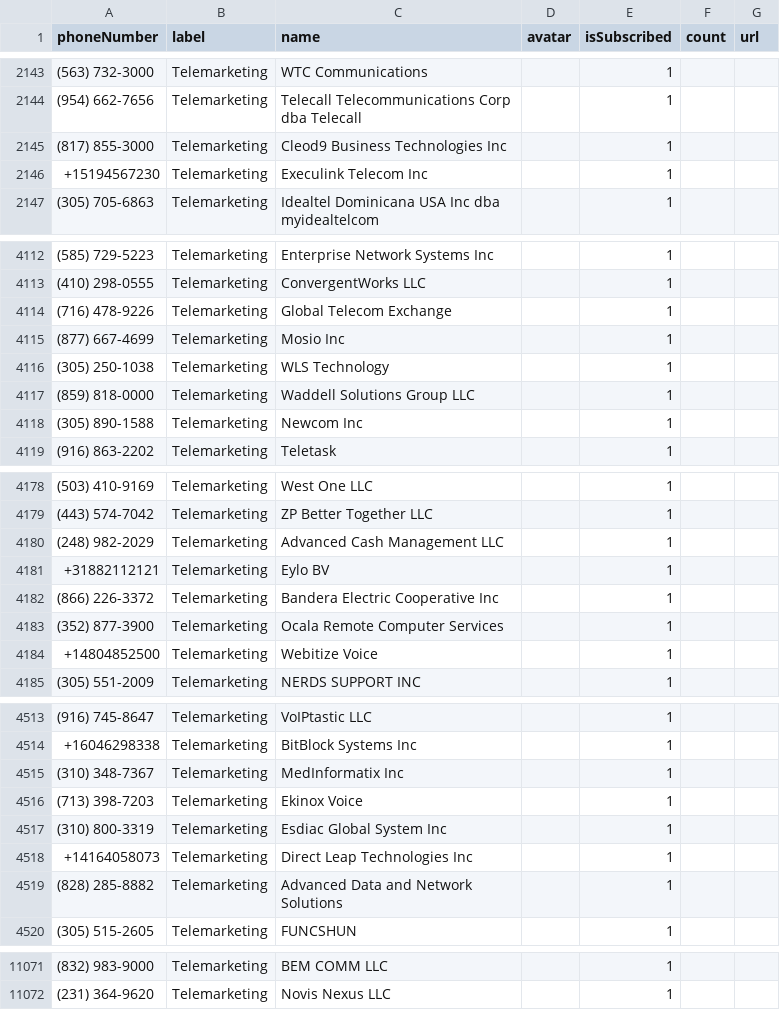
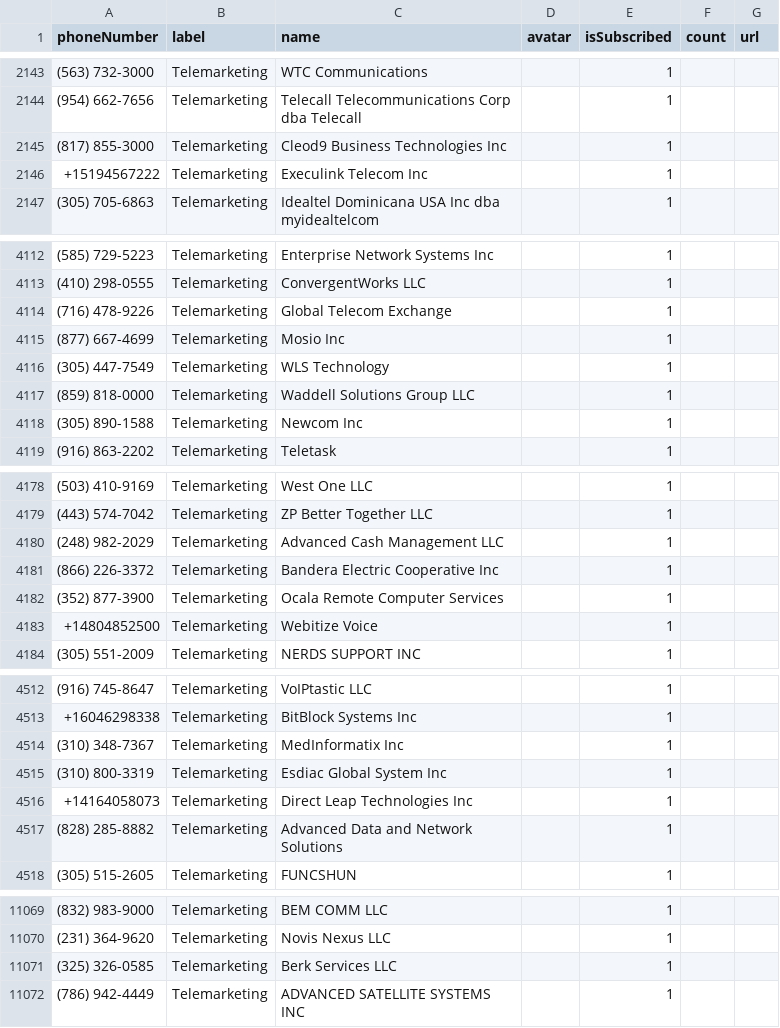
Before and after one commit to haygcao/vccard, a CSV file: US/processed_data.csv, drawn as a sheet; only a part is shown, gaps mark what is left out.

```diff
--- a/US/processed_data.csv
+++ b/US/processed_data.csv
@@ -2145,3 +2145,3 @@ phoneNumber,label,name,avatar,isSubscribed,count,url
 (817) 855-3000,Telemarketing,Cleod9 Business Technologies Inc,,1,,
-+15194567230,Telemarketing,Execulink Telecom Inc,,1,,
++15194567222,Telemarketing,Execulink Telecom Inc,,1,,
 (305) 705-6863,Telemarketing,Idealtel Dominicana USA Inc dba myidealtelcom,,1,,
@@ -4115,3 +4115,3 @@ phoneNumber,label,name,avatar,isSubscribed,count,url
 (877) 667-4699,Telemarketing,Mosio Inc,,1,,
-(305) 250-1038,Telemarketing,WLS Technology,,1,,
+(305) 447-7549,Telemarketing,WLS Technology,,1,,
 (859) 818-0000,Telemarketing,Waddell Solutions Group LLC,,1,,
@@ -4180,3 +4180,2 @@ phoneNumber,label,name,avatar,isSubscribed,count,url
 (248) 982-2029,Telemarketing,Advanced Cash Management LLC,,1,,
-+31882112121,Telemarketing,Eylo BV,,1,,
 (866) 226-3372,Telemarketing,Bandera Electric Cooperative Inc,,1,,
@@ -4515,3 +4514,2 @@ phoneNumber,label,name,avatar,isSubscribed,count,url
 (310) 348-7367,Telemarketing,MedInformatix Inc,,1,,
-(713) 398-7203,Telemarketing,Ekinox Voice,,1,,
 (310) 800-3319,Telemarketing,Esdiac Global System Inc,,1,,
@@ -11072 +11070,3 @@ phoneNumber,label,name,avatar,isSubscribed,count,url
 (231) 364-9620,Telemarketing,Novis Nexus LLC,,1,,
+(325) 326-0585,Telemarketing,Berk Services LLC,,1,,
+(786) 942-4449,Telemarketing,ADVANCED SATELLITE SYSTEMS INC,,1,,
```
Also changed, not shown: US/processed_v2.csv.
